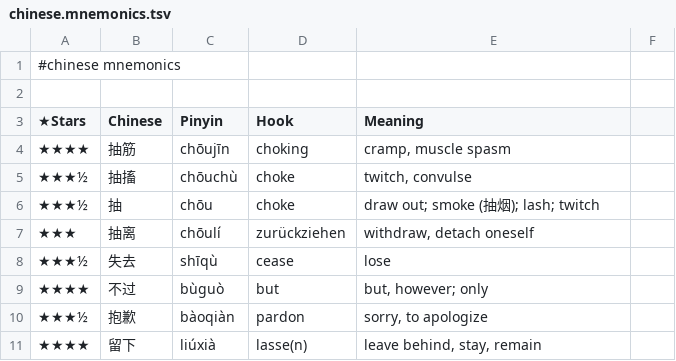
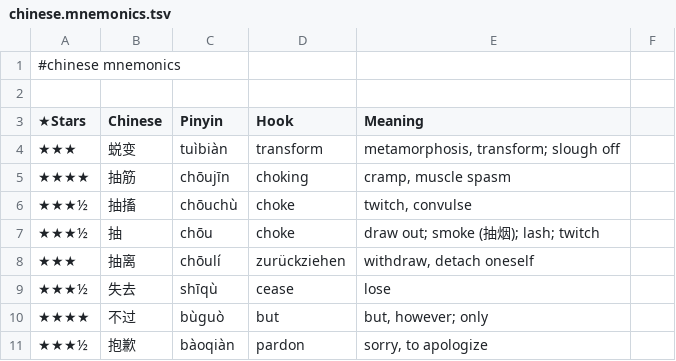
Before and after one commit to pannous/hieros, a TSV file: chinese/chinese.mnemonics.tsv, drawn as a sheet; only a part is shown; the shorter side is filled out with more unchanged rows.

Commit message:
mnemonics: 蜕变 tuìbiàn → transform ★3

```diff
--- a/chinese/chinese.mnemonics.tsv
+++ b/chinese/chinese.mnemonics.tsv
@@ -3,2 +3,3 @@
 ★Stars 	Chinese 	Pinyin 	Hook 	Meaning
+★★★	蜕变	tuìbiàn	transform	metamorphosis, transform; slough off
 ★★★★	抽筋	chōujīn	choking	cramp, muscle spasm
```
